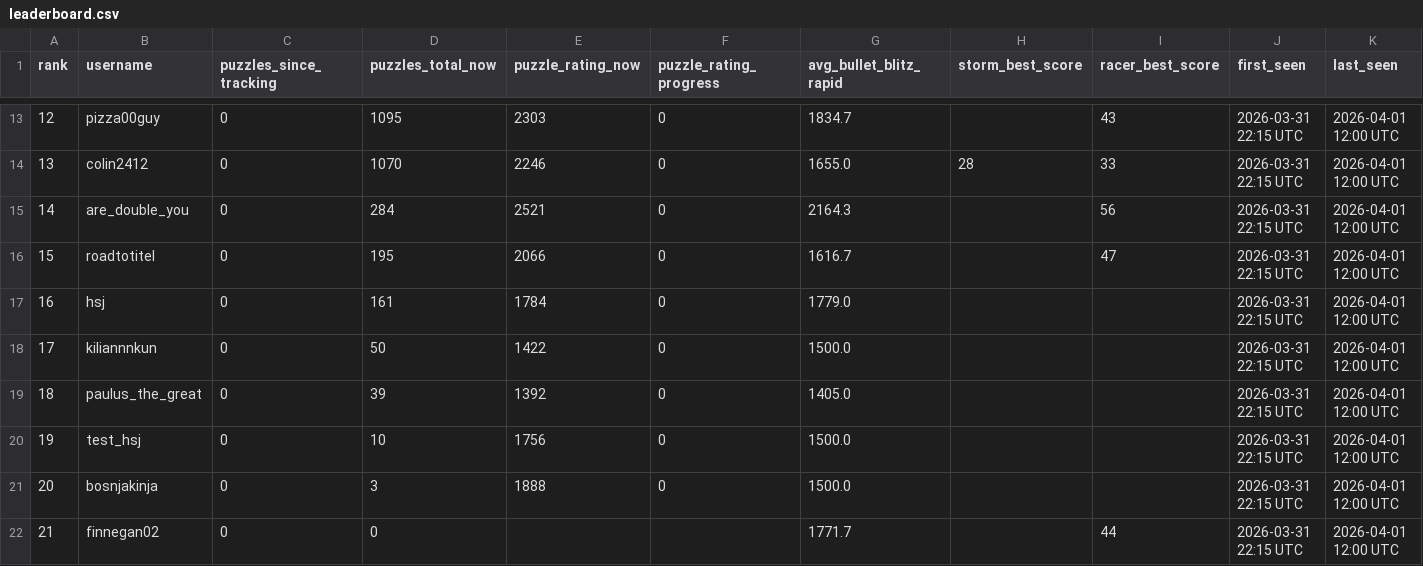
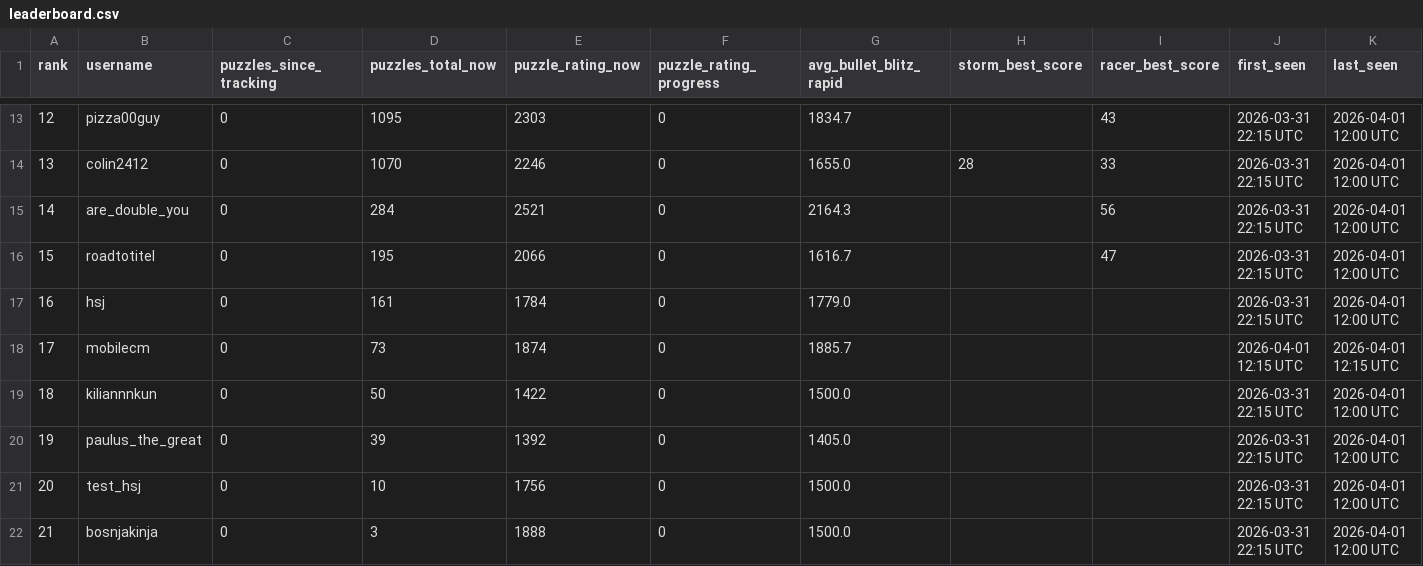
Before and after one commit to hsjAlex/TacticScramble, a CSV file: data/leaderboard.csv, drawn as a sheet; only a part is shown, gaps mark what is left out; the shorter side is filled out with more unchanged rows; addresses are those after the commit; the diff names each change by its address in the sheet, - before the commit and + after, or states it on an @@ line.

```diff
--- a/data/leaderboard.csv
+++ b/data/leaderboard.csv
+row 18: 17 | mobilecm | 0 | 73 | 1874 | 0 | 1885.7 |  |  | 2026-04-01 12:15 UTC | 2026-04-01 12:15 UTC
@@ column A (rank) renumbered from row 19 down @@
```
Also changed, not shown: data/baselines.csv, data/tactics_history.csv.
